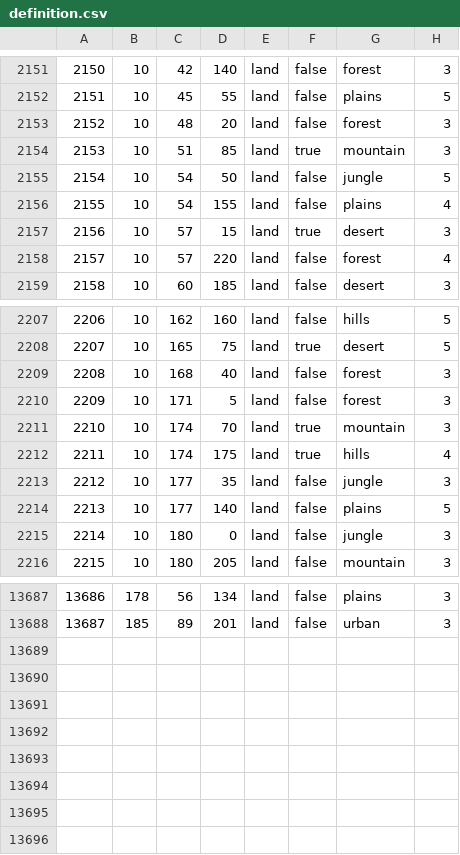
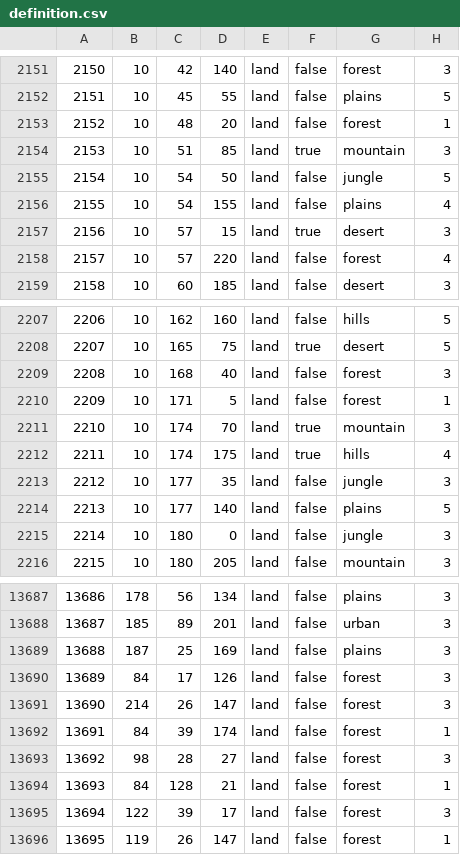
Before and after one commit to powerblo/End-of-a-New-Beginning, a CSV file: toi/map/definition.csv, drawn as a sheet; only a part is shown, gaps mark what is left out.

```diff
--- a/toi/map/definition.csv
+++ b/toi/map/definition.csv
@@ -2152,3 +2152,3 @@
 2151;10;45;55;land;false;plains;5
-2152;10;48;20;land;false;forest;3
+2152;10;48;20;land;false;forest;1
 2153;10;51;85;land;true;mountain;3
@@ -2209,3 +2209,3 @@
 2208;10;168;40;land;false;forest;3
-2209;10;171;5;land;false;forest;3
+2209;10;171;5;land;false;forest;1
 2210;10;174;70;land;true;mountain;3
@@ -13688 +13688,9 @@
 13687;185;89;201;land;false;urban;3
+13688;187;25;169;land;false;plains;3
+13689;84;17;126;land;false;forest;3
+13690;214;26;147;land;false;forest;3
+13691;84;39;174;land;false;forest;1
+13692;98;28;27;land;false;forest;3
+13693;84;128;21;land;false;forest;1
+13694;122;39;17;land;false;forest;3
+13695;119;26;147;land;false;forest;1
```
Also changed, not shown: 23 other files.
